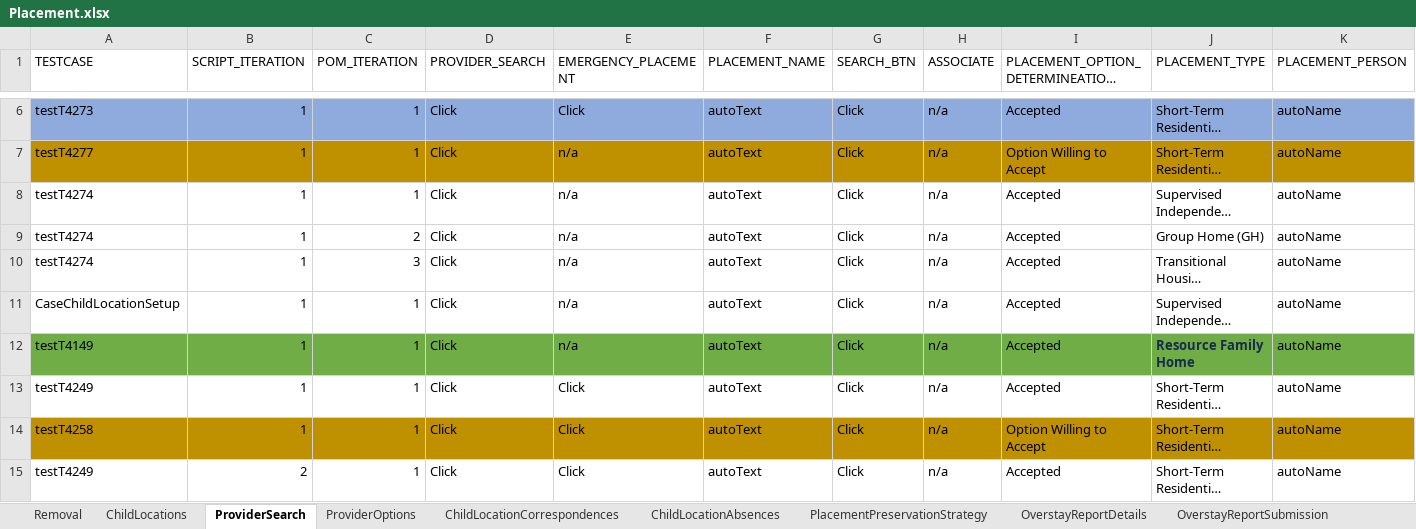
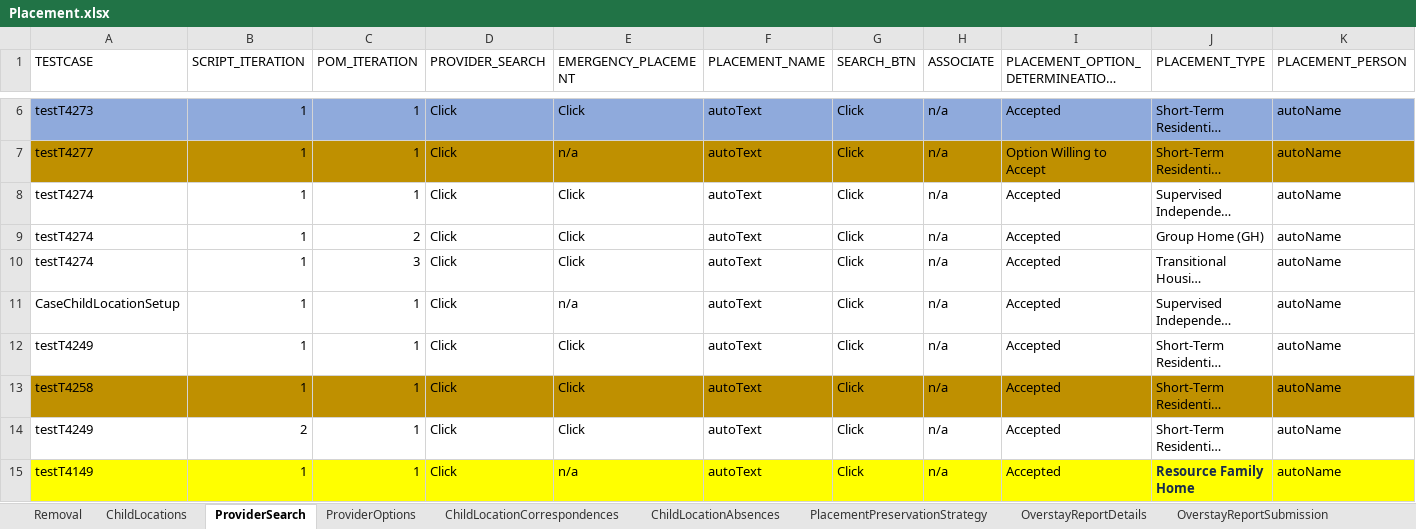
Before and after one commit to nitishhkthakur/Test_Data_repository, an Excel workbook: Placement.xlsx, sheet ProviderSearch, drawn as a sheet; only a part is shown, gaps mark what is left out; long unchanged cells end in …; values as stored, in another font and other column widths than the file's, no borders; removed rows and columns are numbered as before the commit, all else as after; rows hold the shown columns only; the diff names each change by its address in the sheet, - before the commit and + after, or states it on an @@ line.

Commit message:
Add files via upload

```diff
--- a/Placement.xlsx (sheet ProviderSearch)
+++ b/Placement.xlsx (sheet ProviderSearch)
-E8:E10 (EMERGENCY_PLACEMENT): n/a
+E8:E10 (EMERGENCY_PLACEMENT): Click
-row 12: testT4149 | 1 | 1 | Click | n/a | autoText | Click | n/a | Accepted | Resource Family Home | autoName
-I13: Option Willing to Accept
+I13: Accepted
+row 15: testT4149 | 1 | 1 | Click | n/a | autoText | Click | n/a | Accepted | Resource Family Home | autoName
```
Also changed, not shown: sheet Removal, sheet ProviderOptions, sheet Placement, sheet ChildLocations.
